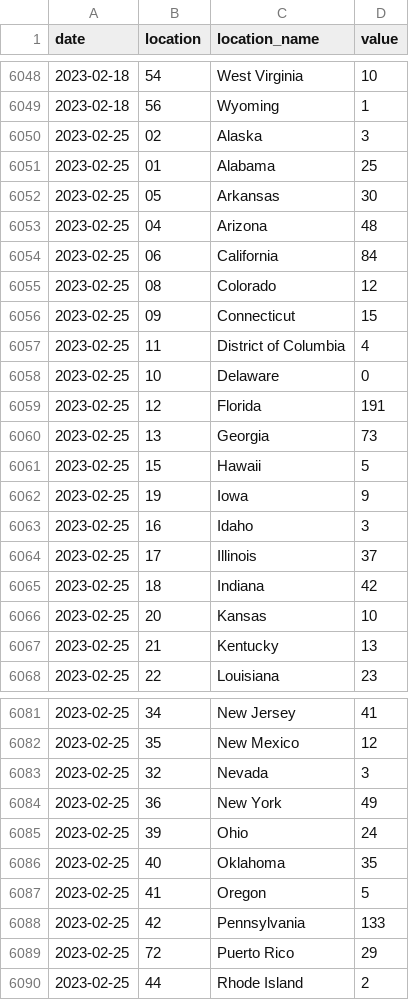
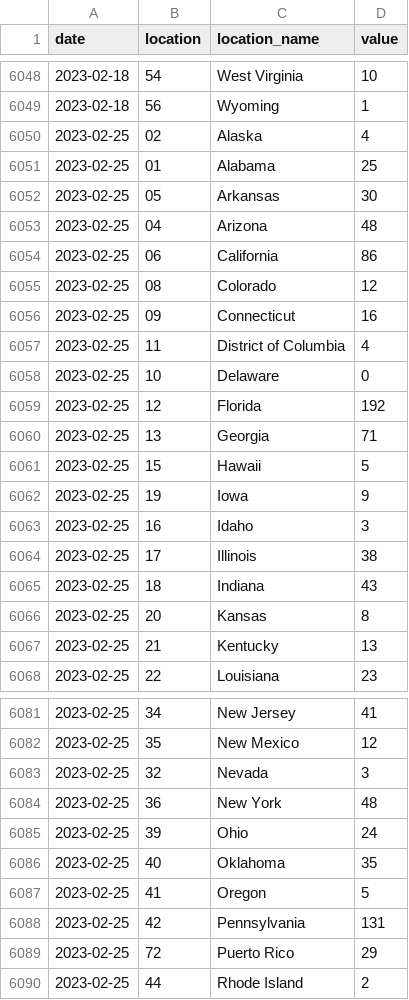
Before and after one commit to wenxuanye/FluHospPlot, a CSV file: 2023-02-27/2023-02-27__fluhospdata_long.csv, drawn as a sheet; only a part is shown, gaps mark what is left out; the diff covers the shown part only.

Commit message:
Flu Hosp data generated on  2023-03-02

```diff
--- a/2023-02-27/2023-02-27__fluhospdata_long.csv
+++ b/2023-02-27/2023-02-27__fluhospdata_long.csv
@@ -6049,3 +6049,3 @@ date,location,location_name,value
 2023-02-18,56,Wyoming,1
-2023-02-25,02,Alaska,3
+2023-02-25,02,Alaska,4
 2023-02-25,01,Alabama,25
@@ -6053,9 +6053,9 @@ date,location,location_name,value
 2023-02-25,04,Arizona,48
-2023-02-25,06,California,84
+2023-02-25,06,California,86
 2023-02-25,08,Colorado,12
-2023-02-25,09,Connecticut,15
+2023-02-25,09,Connecticut,16
 2023-02-25,11,District of Columbia,4
 2023-02-25,10,Delaware,0
-2023-02-25,12,Florida,191
-2023-02-25,13,Georgia,73
+2023-02-25,12,Florida,192
+2023-02-25,13,Georgia,71
 2023-02-25,15,Hawaii,5
@@ -6063,5 +6063,5 @@ date,location,location_name,value
 2023-02-25,16,Idaho,3
-2023-02-25,17,Illinois,37
-2023-02-25,18,Indiana,42
-2023-02-25,20,Kansas,10
+2023-02-25,17,Illinois,38
+2023-02-25,18,Indiana,43
+2023-02-25,20,Kansas,8
 2023-02-25,21,Kentucky,13
@@ -6083,3 +6083,3 @@ date,location,location_name,value
 2023-02-25,32,Nevada,3
-2023-02-25,36,New York,49
+2023-02-25,36,New York,48
 2023-02-25,39,Ohio,24
@@ -6087,3 +6087,3 @@ date,location,location_name,value
 2023-02-25,41,Oregon,5
-2023-02-25,42,Pennsylvania,133
+2023-02-25,42,Pennsylvania,131
 2023-02-25,72,Puerto Rico,29
```
Also changed, not shown: 4 edited cells elsewhere in this file, 2023-02-27/2023-02-27__fluhospdata_wide.csv, fluHospData__long.csv, 14 other files.
